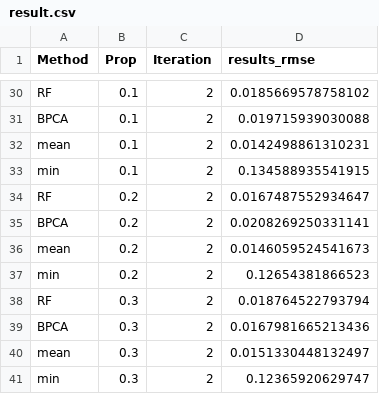
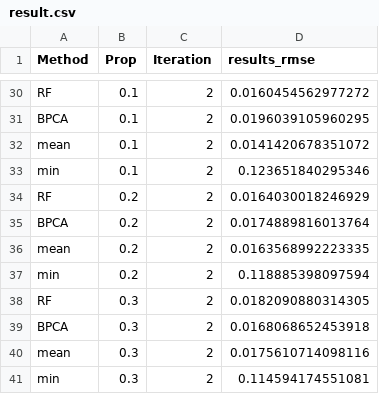
Before and after one commit to juuussi/impute-metabo, a CSV file: results/result.csv, drawn as a sheet; only a part is shown, gaps mark what is left out; the diff covers the shown part only.

```diff
--- a/results/result.csv
+++ b/results/result.csv
@@ -30,12 +30,12 @@
-"RF",0.1,2,0.0185669578758102
-"BPCA",0.1,2,0.019715939030088
-"mean",0.1,2,0.0142498861310231
-"min",0.1,2,0.134588935541915
-"RF",0.2,2,0.0167487552934647
-"BPCA",0.2,2,0.0208269250331141
-"mean",0.2,2,0.0146059524541673
-"min",0.2,2,0.12654381866523
-"RF",0.3,2,0.018764522793794
-"BPCA",0.3,2,0.0167981665213436
-"mean",0.3,2,0.0151330448132497
-"min",0.3,2,0.12365920629747
+"RF",0.1,2,0.0160454562977272
+"BPCA",0.1,2,0.0196039105960295
+"mean",0.1,2,0.0141420678351072
+"min",0.1,2,0.123651840295346
+"RF",0.2,2,0.0164030018246929
+"BPCA",0.2,2,0.0174889816013764
+"mean",0.2,2,0.0163568992223335
+"min",0.2,2,0.118885398097594
+"RF",0.3,2,0.0182090880314305
+"BPCA",0.3,2,0.0168068652453918
+"mean",0.3,2,0.0175610714098116
+"min",0.3,2,0.114594174551081
```
Also changed, not shown: 27 edited cells elsewhere in this file, 1 other file.
